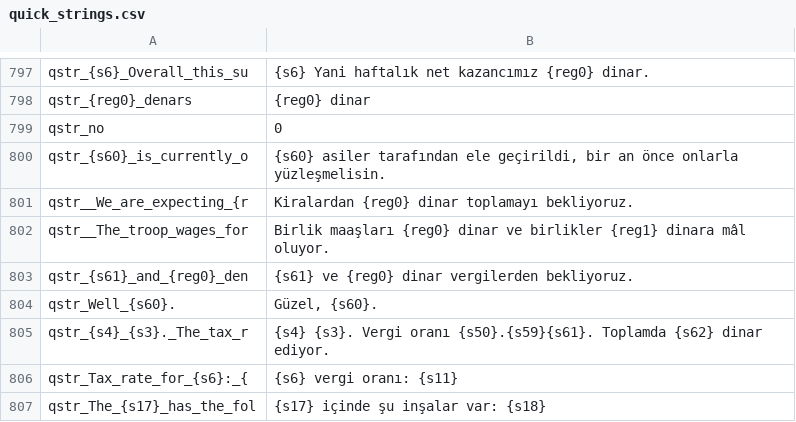
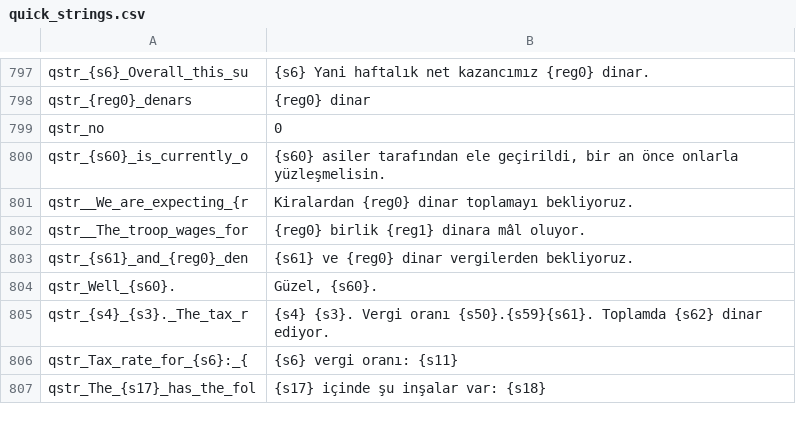
Before and after one commit to v0lkans/Diplomacy_4.litdum_v0.3.5, a CSV file: languages/tr/quick_strings.csv, drawn as a sheet; only a part is shown, gaps mark what is left out.

```diff
--- a/languages/tr/quick_strings.csv
+++ b/languages/tr/quick_strings.csv
@@ -801,3 +801,3 @@ qstr_{s60}_is_currently_o|{s60} asiler tarafından ele geçirildi, bir an önce
 qstr__We_are_expecting_{r| Kiralardan {reg0} dinar toplamayı bekliyoruz.
-qstr__The_troop_wages_for| Birlik maaşları {reg0} dinar ve birlikler {reg1} dinara mâl oluyor.
+qstr__The_troop_wages_for| {reg0} birlik {reg1} dinara mâl oluyor.
 qstr_{s61}_and_{reg0}_den|{s61} ve {reg0} dinar vergilerden bekliyoruz.
```
Also changed, not shown: languages/tr/game_menus.csv, languages/tr/game_strings.csv.
